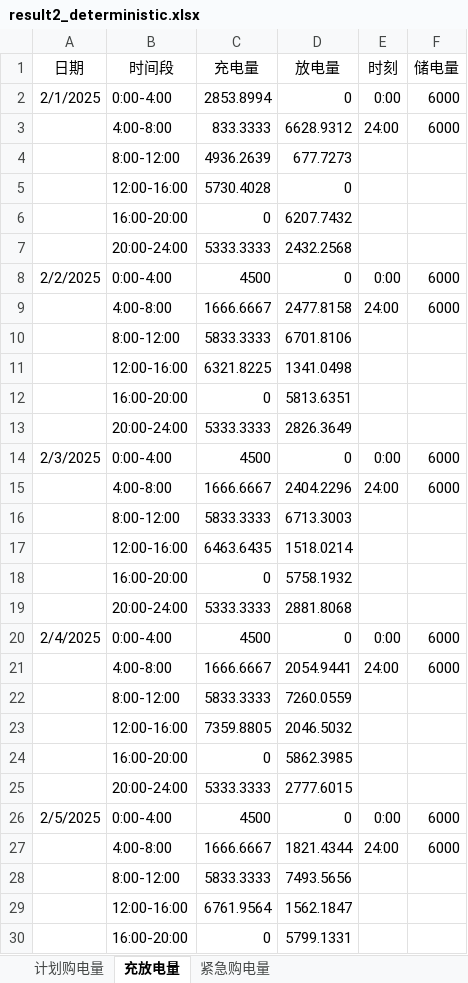
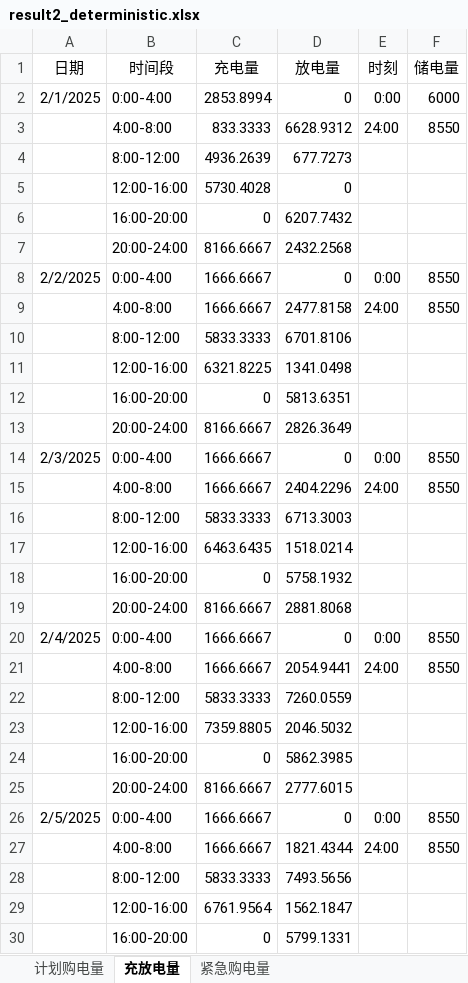
Before and after one commit to liuzongtang/shumo_c_deepseek_nb, an Excel workbook: result2_deterministic.xlsx, sheet 充放电量, drawn as a sheet; only a part is shown; values as stored, in another font and other column widths than the file's, no borders; the diff covers the shown part only; the diff names each change by its address in the sheet, - before the commit and + after, or states it on an @@ line.

```diff
--- a/result2_deterministic.xlsx (sheet 充放电量)
+++ b/result2_deterministic.xlsx (sheet 充放电量)
-F3 (储电量): 6000
+F3 (储电量): 8550
-C7 (充电量): 5333.3333
+C7 (充电量): 8166.6667
-C8 (充电量): 4500
+C8 (充电量): 1666.6667
-F8:F9 (储电量): 6000
+F8:F9 (储电量): 8550
-C13 (充电量): 5333.3333
+C13 (充电量): 8166.6667
-C14 (充电量): 4500
+C14 (充电量): 1666.6667
-F14:F15 (储电量): 6000
+F14:F15 (储电量): 8550
-C19 (充电量): 5333.3333
+C19 (充电量): 8166.6667
-C20 (充电量): 4500
+C20 (充电量): 1666.6667
-F20:F21 (储电量): 6000
+F20:F21 (储电量): 8550
-C25 (充电量): 5333.3333
+C25 (充电量): 8166.6667
-C26 (充电量): 4500
+C26 (充电量): 1666.6667
-F26:F27 (储电量): 6000
+F26:F27 (储电量): 8550
```
Also changed, not shown: 66 added rows, 66 removed rows and 1194 edited cells elsewhere in this sheet, sheet 计划购电量, result2.xlsx, result3.xlsx, 30 other files.
